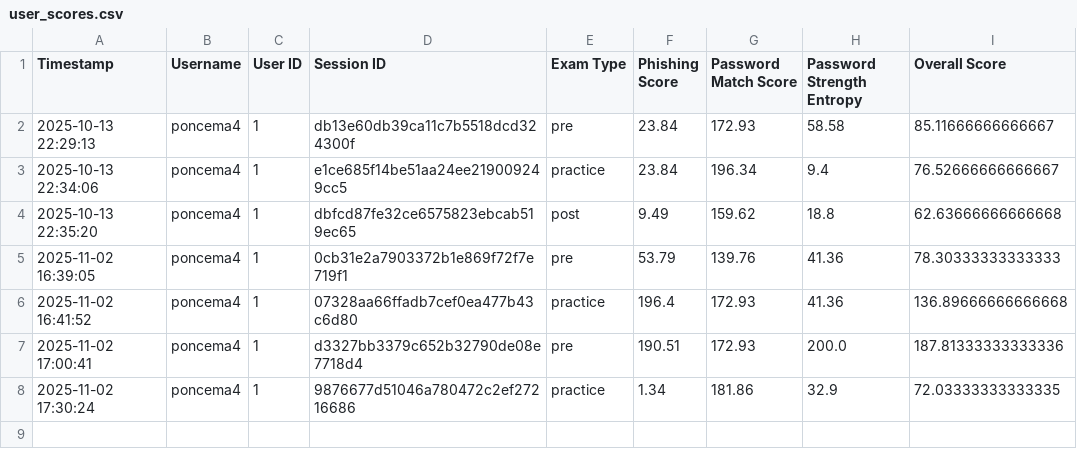
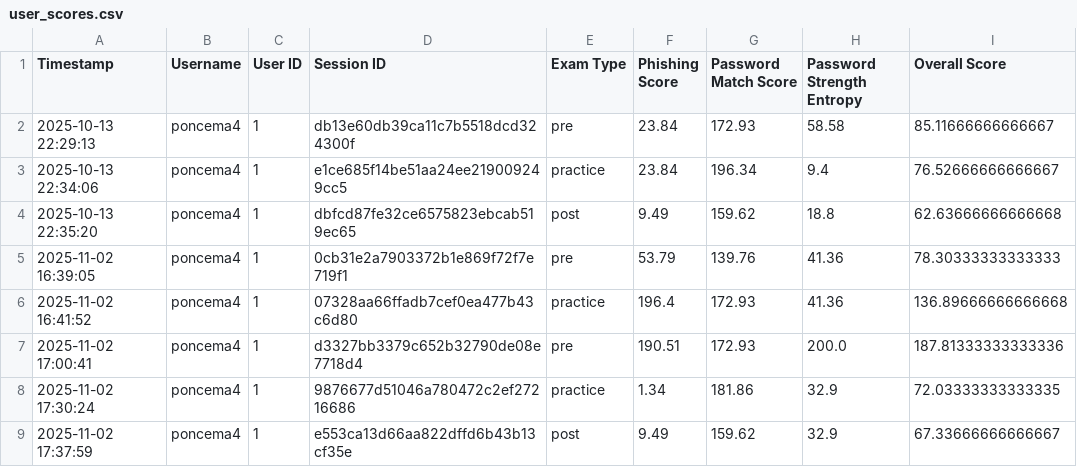
Before and after one commit to poncema4/CyberSmart, a CSV file: reports/user_scores.csv, drawn as a sheet; the diff names each change by its address in the sheet, - before the commit and + after, or states it on an @@ line.

Commit message:
Updated user assessment scores for CyberSmart!

```diff
--- a/reports/user_scores.csv
+++ b/reports/user_scores.csv
+row 9: 2025-11-02 17:37:59 | poncema4 | 1 | e553ca13d66aa822dffd6b43b13cf35e | post | 9.49 | 159.62 | 32.9 | 67.33666666666667
```
